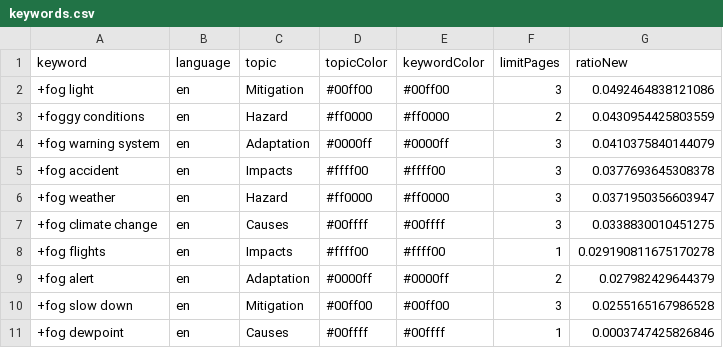
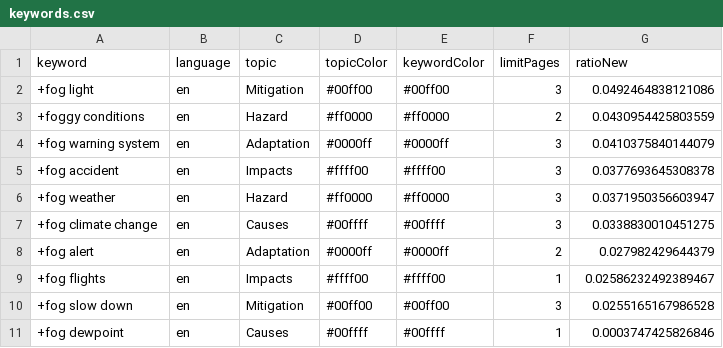
Before and after one commit to svpblank1/FogIsComing, a CSV file: keywords.csv, drawn as a sheet; removed rows and columns are numbered as before the commit, all else as after; the diff names each change by its address in the sheet, - before the commit and + after, or states it on an @@ line.

Commit message:
Commit from GitHub Actions (harvest:0.0)

```diff
--- a/keywords.csv
+++ b/keywords.csv
-row 8: +fog flights | en | Impacts | #ffff00 | #ffff00 | 1 | 0.029190811675170278
+row 9: +fog flights | en | Impacts | #ffff00 | #ffff00 | 1 | 0.02586232492389467
```
